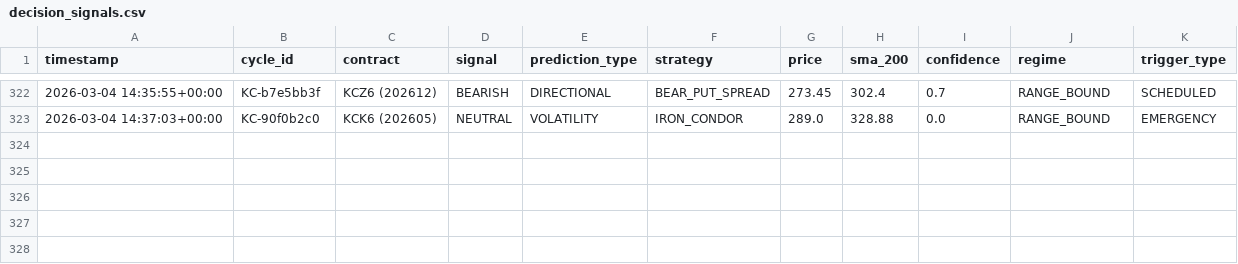
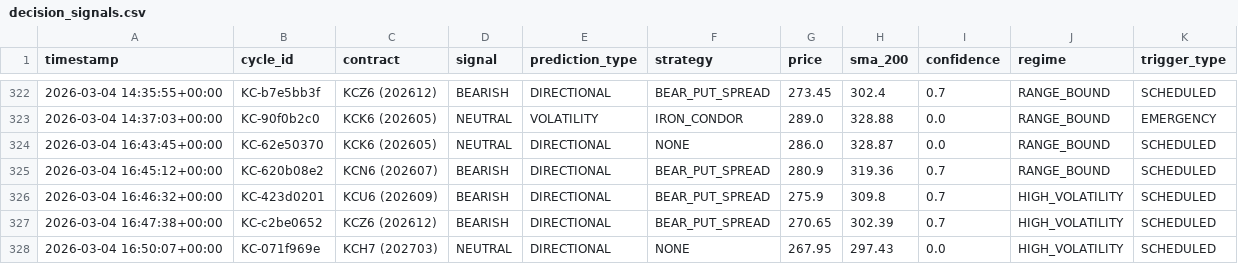
Before and after one commit to rozavala/real_options, a CSV file: prod/decision_signals.csv, drawn as a sheet; only a part is shown, gaps mark what is left out.

```diff
--- a/prod/decision_signals.csv
+++ b/prod/decision_signals.csv
@@ -323 +323,6 @@ timestamp,cycle_id,contract,signal,prediction_type,strategy,price,sma_200,confid
 2026-03-04 14:37:03+00:00,KC-90f0b2c0,KCK6 (202605),NEUTRAL,VOLATILITY,IRON_CONDOR,289.0,328.88,0.0,RANGE_BOUND,EMERGENCY
+2026-03-04 16:43:45+00:00,KC-62e50370,KCK6 (202605),NEUTRAL,DIRECTIONAL,NONE,286.0,328.87,0.0,RANGE_BOUND,SCHEDULED
+2026-03-04 16:45:12+00:00,KC-620b08e2,KCN6 (202607),BEARISH,DIRECTIONAL,BEAR_PUT_SPREAD,280.9,319.36,0.7,RANGE_BOUND,SCHEDULED
+2026-03-04 16:46:32+00:00,KC-423d0201,KCU6 (202609),BEARISH,DIRECTIONAL,BEAR_PUT_SPREAD,275.9,309.8,0.7,HIGH_VOLATILITY,SCHEDULED
+2026-03-04 16:47:38+00:00,KC-c2be0652,KCZ6 (202612),BEARISH,DIRECTIONAL,BEAR_PUT_SPREAD,270.65,302.39,0.7,HIGH_VOLATILITY,SCHEDULED
+2026-03-04 16:50:07+00:00,KC-071f969e,KCH7 (202703),NEUTRAL,DIRECTIONAL,NONE,267.95,297.43,0.0,HIGH_VOLATILITY,SCHEDULED
```
Also changed, not shown: prod/data/weight_evolution.csv, 14 other files.
